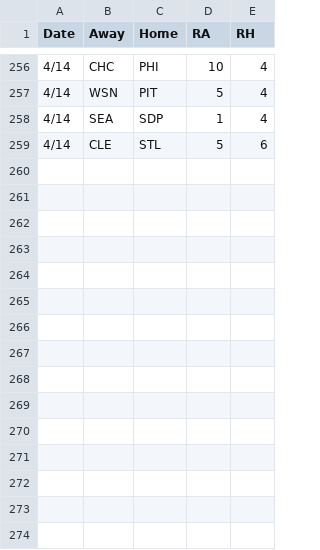
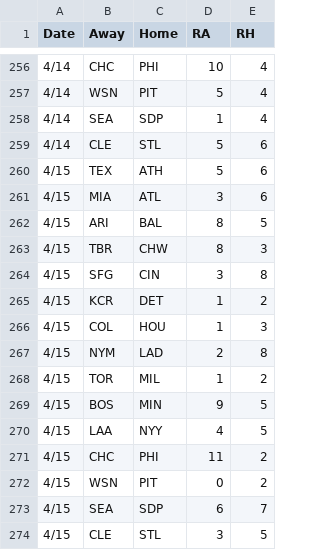
Before and after one commit to 2Skupz/2Skupz.github.io, a CSV file: mlbTiebreak/data/gameFiles/2026games.csv, drawn as a sheet; only a part is shown, gaps mark what is left out; the diff names each change by its address in the sheet, - before the commit and + after, or states it on an @@ line.

```diff
--- a/mlbTiebreak/data/gameFiles/2026games.csv
+++ b/mlbTiebreak/data/gameFiles/2026games.csv
+row 260: 4/15 | TEX | ATH | 5 | 6
+row 261: 4/15 | MIA | ATL | 3 | 6
+row 262: 4/15 | ARI | BAL | 8 | 5
+row 263: 4/15 | TBR | CHW | 8 | 3
+row 264: 4/15 | SFG | CIN | 3 | 8
+row 265: 4/15 | KCR | DET | 1 | 2
+row 266: 4/15 | COL | HOU | 1 | 3
+row 267: 4/15 | NYM | LAD | 2 | 8
+row 268: 4/15 | TOR | MIL | 1 | 2
+row 269: 4/15 | BOS | MIN | 9 | 5
+row 270: 4/15 | LAA | NYY | 4 | 5
+row 271: 4/15 | CHC | PHI | 11 | 2
+row 272: 4/15 | WSN | PIT | 0 | 2
+row 273: 4/15 | SEA | SDP | 6 | 7
+row 274: 4/15 | CLE | STL | 3 | 5
```
Also changed, not shown: 27 other files.
